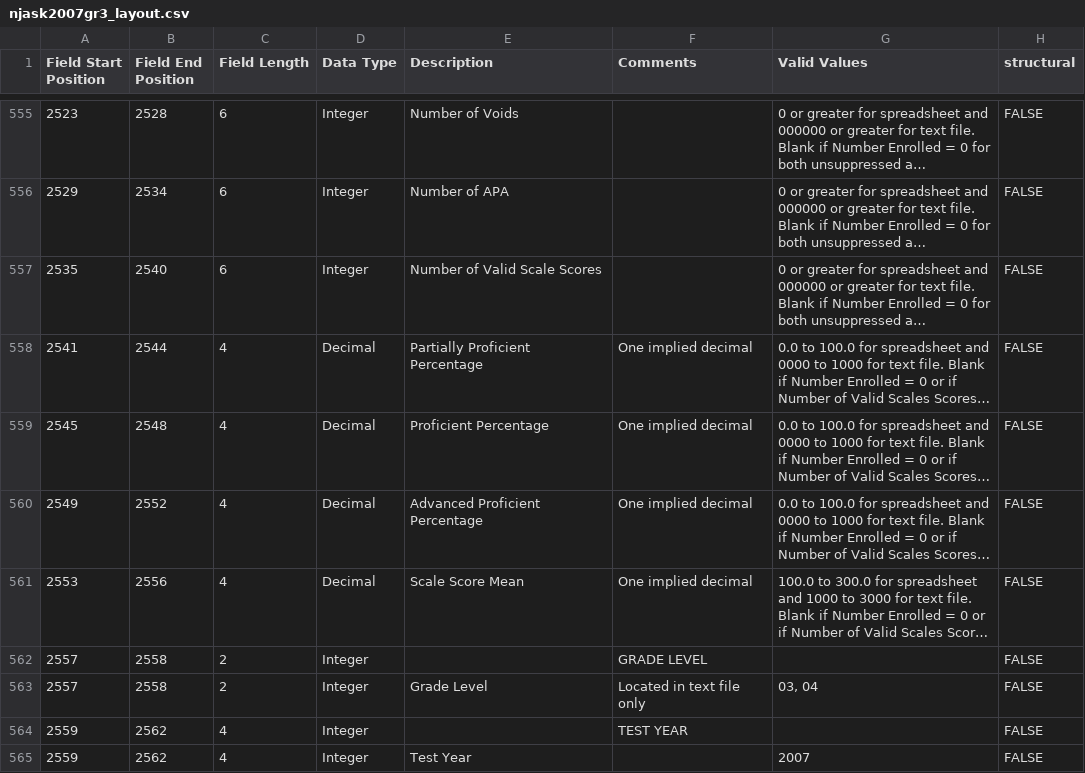
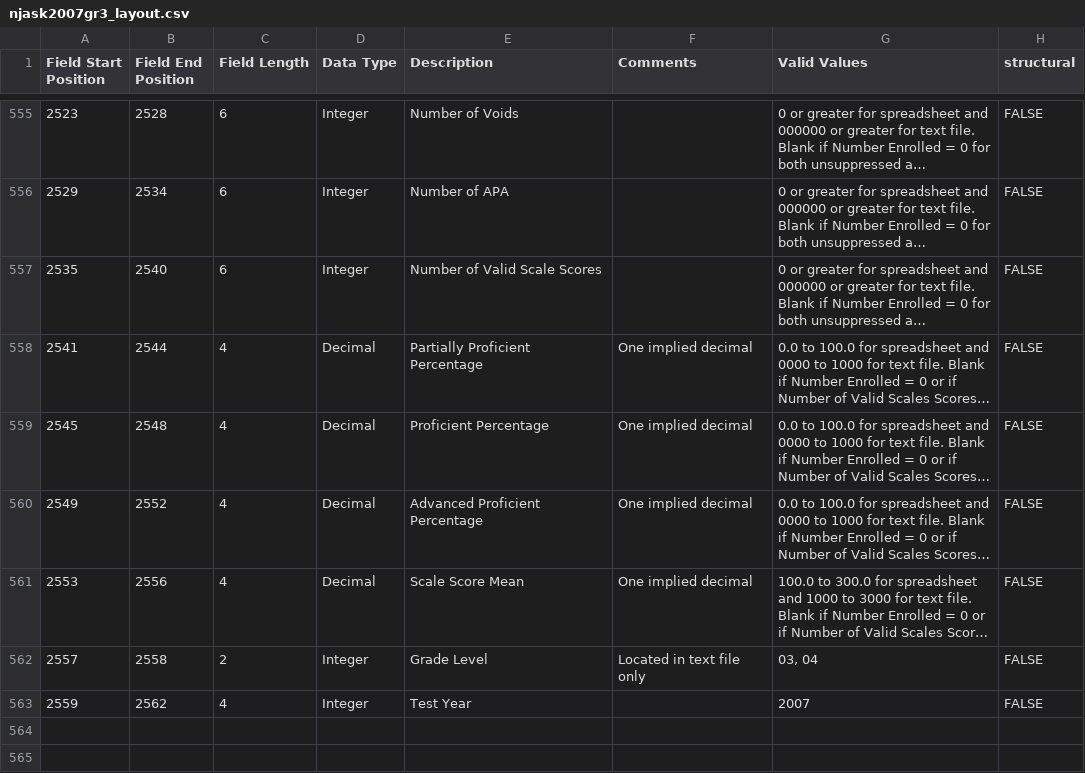
Before and after one commit to almartin82/almart.in, a CSV file: datasets/njask2007gr3_layout.csv, drawn as a sheet; only a part is shown, gaps mark what is left out; long unchanged cells end in …; the diff names each change by its address in the sheet, - before the commit and + after, or states it on an @@ line.

Commit message:
full year/grade coverage

```diff
--- a/datasets/njask2007gr3_layout.csv
+++ b/datasets/njask2007gr3_layout.csv
-row 562: 2557 | 2558 | 2 | Integer |  | GRADE LEVEL |  | FALSE
-row 564: 2559 | 2562 | 4 | Integer |  | TEST YEAR |  | FALSE
```
Also changed, not shown: 25 other files.
